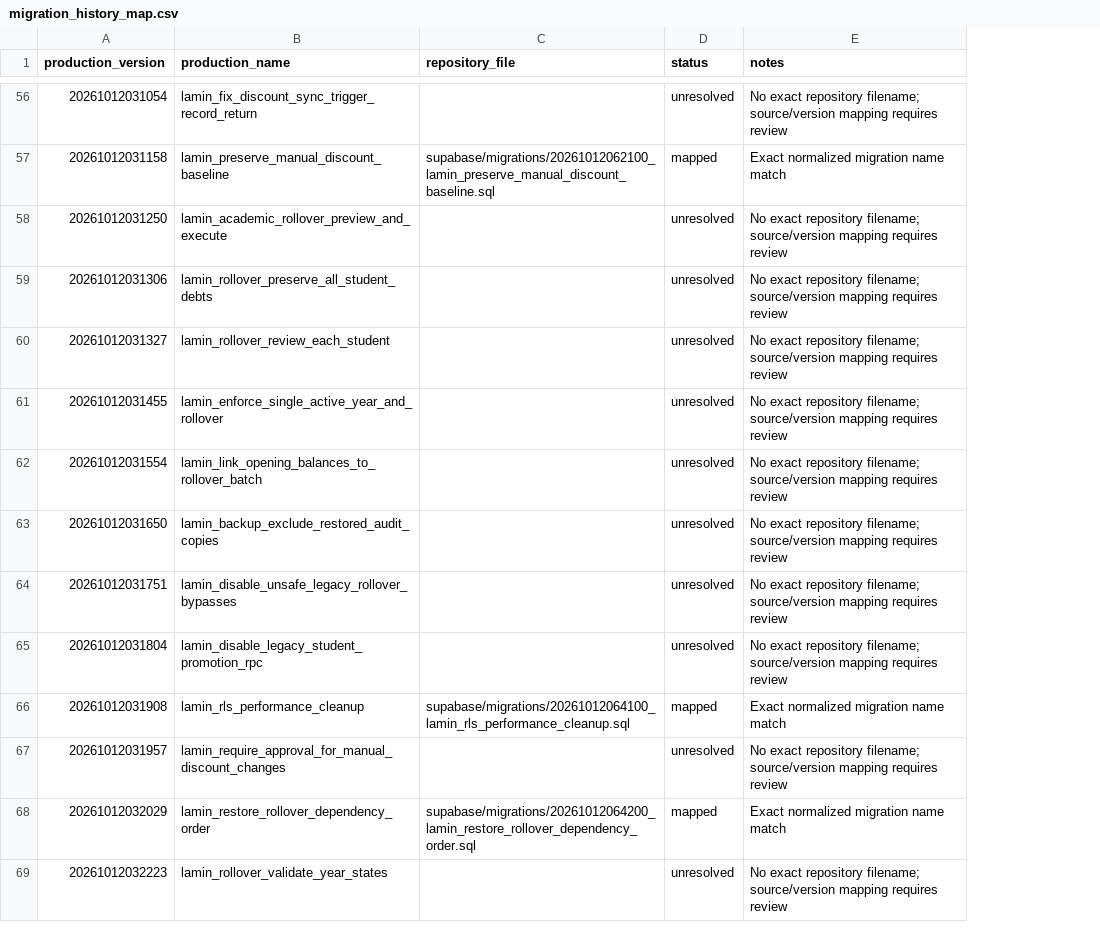
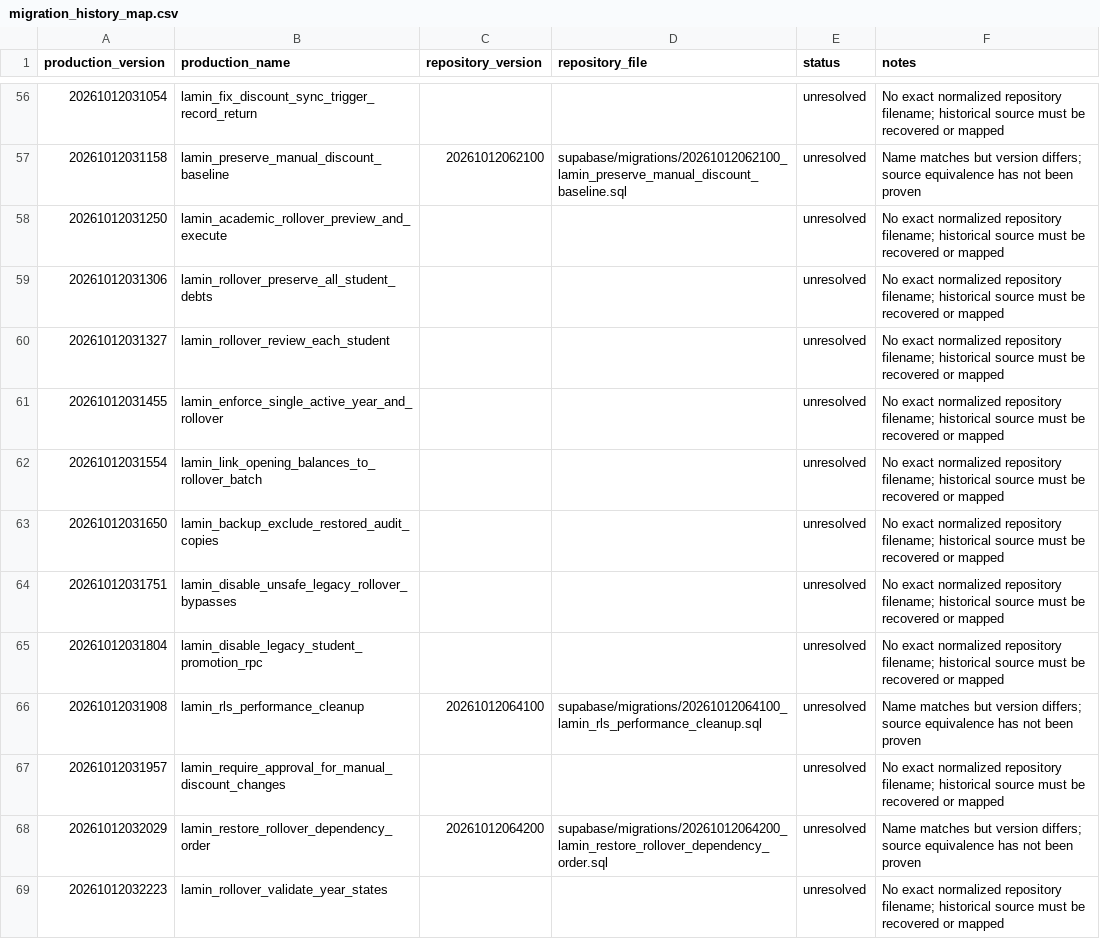
Before and after one commit to laminahmed12/school-mobile-app, a CSV file: supabase/migration_history_map.csv, drawn as a sheet; only a part is shown, gaps mark what is left out; addresses are those after the commit; the diff covers the shown part only; the diff names each change by its address in the sheet, - before the commit and + after, or states it on an @@ line.

Commit message:
Fail closed on migration filename matches without exact version equivalence

```diff
--- a/supabase/migration_history_map.csv
+++ b/supabase/migration_history_map.csv
+column C (repository_version), rows 57-68: 20261012062100 |  |  |  |  |  |  |  |  | 20261012064100 |  | 20261012064200
-F56 (notes): No exact repository filename; source/version mapping requires review
+F56 (notes): No exact normalized repository filename; historical source must be recovered or mapped
-E57 (status): mapped
+E57 (status): unresolved
-F57 (notes): Exact normalized migration name match
+F57 (notes): Name matches but version differs; source equivalence has not been proven
-F58:F65 (notes): No exact repository filename; source/version mapping requires review
+F58:F65 (notes): No exact normalized repository filename; historical source must be recovered or mapped
-E66 (status): mapped
+E66 (status): unresolved
-F66 (notes): Exact normalized migration name match
+F66 (notes): Name matches but version differs; source equivalence has not been proven
-F67 (notes): No exact repository filename; source/version mapping requires review
+F67 (notes): No exact normalized repository filename; historical source must be recovered or mapped
-E68 (status): mapped
+E68 (status): unresolved
-F68 (notes): Exact normalized migration name match
+F68 (notes): Name matches but version differs; source equivalence has not been proven
-F69 (notes): No exact repository filename; source/version mapping requires review
+F69 (notes): No exact normalized repository filename; historical source must be recovered or mapped
```
Also changed, not shown: 82 edited cells elsewhere in this file.
